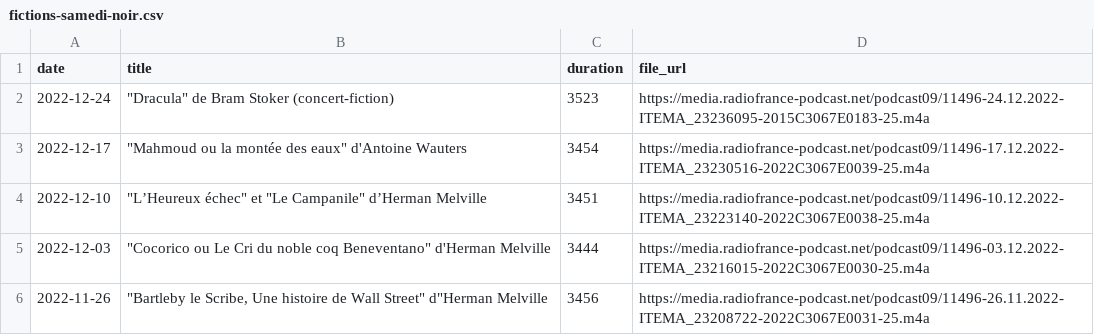
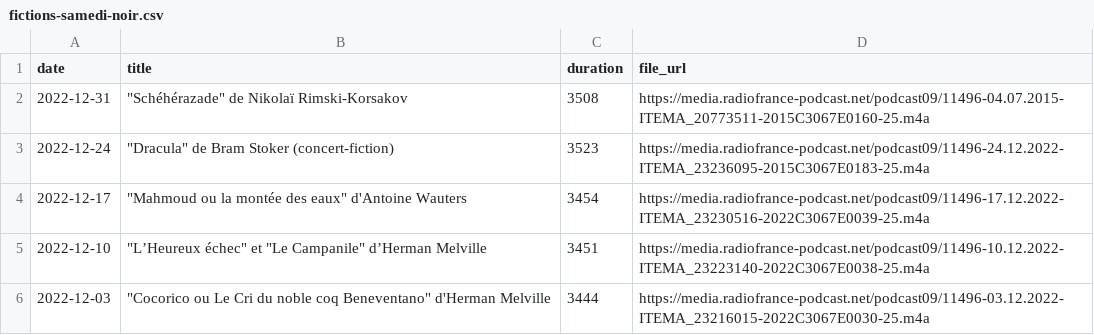
Before and after one commit to ahasverus/franceinter, a CSV file: inst/csv/fictions-samedi-noir.csv, drawn as a sheet; only a part is shown; the shorter side is filled out with more unchanged rows.

```diff
--- a/inst/csv/fictions-samedi-noir.csv
+++ b/inst/csv/fictions-samedi-noir.csv
@@ -1,2 +1,3 @@
 "date";"title";"duration";"file_url"
+"2022-12-31";"""Schéhérazade"" de Nikolaï Rimski-Korsakov";3508;"https://media.radiofrance-podcast.net/podcast09/11496-04.07.2015-ITEMA_20773511-2015C3067E0160-25.m4a"
 "2022-12-24";"""Dracula"" de Bram Stoker (concert-fiction)";3523;"https://media.radiofrance-podcast.net/podcast09/11496-24.12.2022-ITEMA_23236095-2015C3067E0183-25.m4a"
```
Also changed, not shown: inst/csv/carbone-14-le-magazine-de-l-archeologie.csv, inst/csv/quand-les-dieux-rodaient-sur-la-terre.csv, 3 other files.
